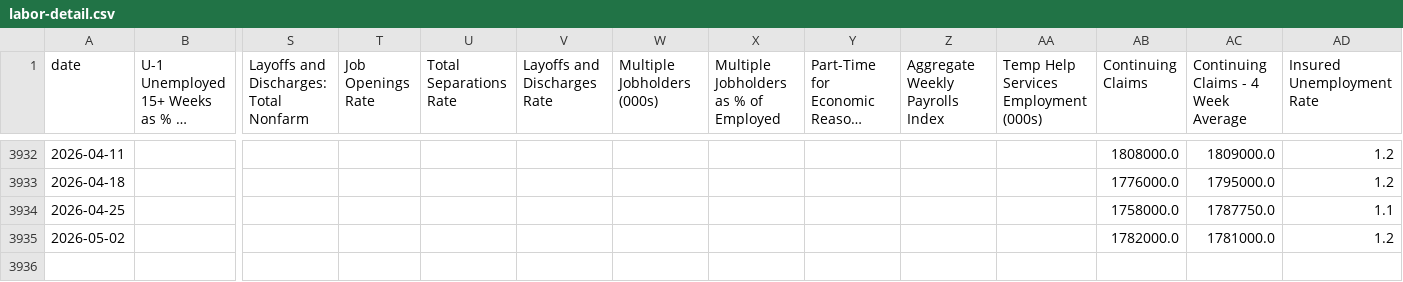
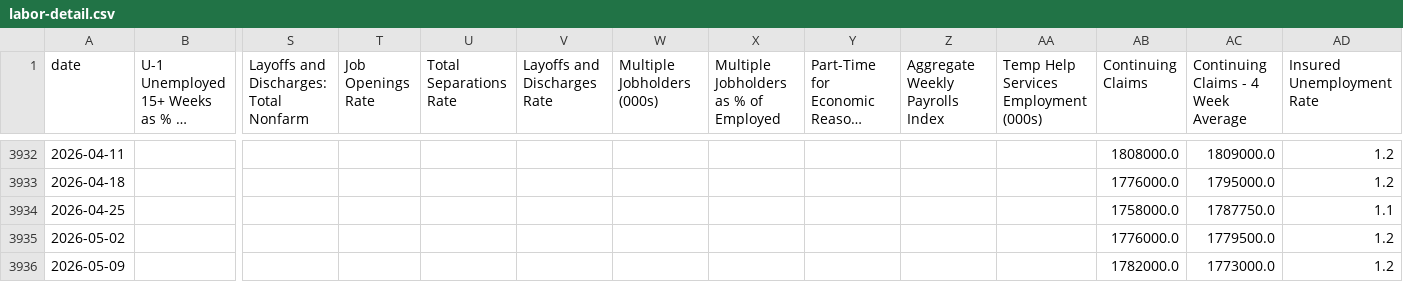
Before and after one commit to mikesimonsen/econ-data, a CSV file: sheets_data/labor-detail.csv, drawn as a sheet; only a part is shown, gaps mark what is left out; long unchanged cells end in …; rows hold the shown columns only; the diff names each change by its address in the sheet, - before the commit and + after, or states it on an @@ line.

Commit message:
data: update sheets export 2026-05-21

```diff
--- a/sheets_data/labor-detail.csv
+++ b/sheets_data/labor-detail.csv
-AB3935 (Continuing Claims): 1782000.0
+AB3935 (Continuing Claims): 1776000.0
-AC3935: 1781000.0
+AC3935: 1779500.0
+row 3936: 2026-05-09 |  |  |  |  |  |  |  |  |  |  | 1782000.0 | 1773000.0 | 1.2
```
Also changed, not shown: sheets_data/building-permits.csv, sheets_data/housing-starts.csv, 32 other files.
